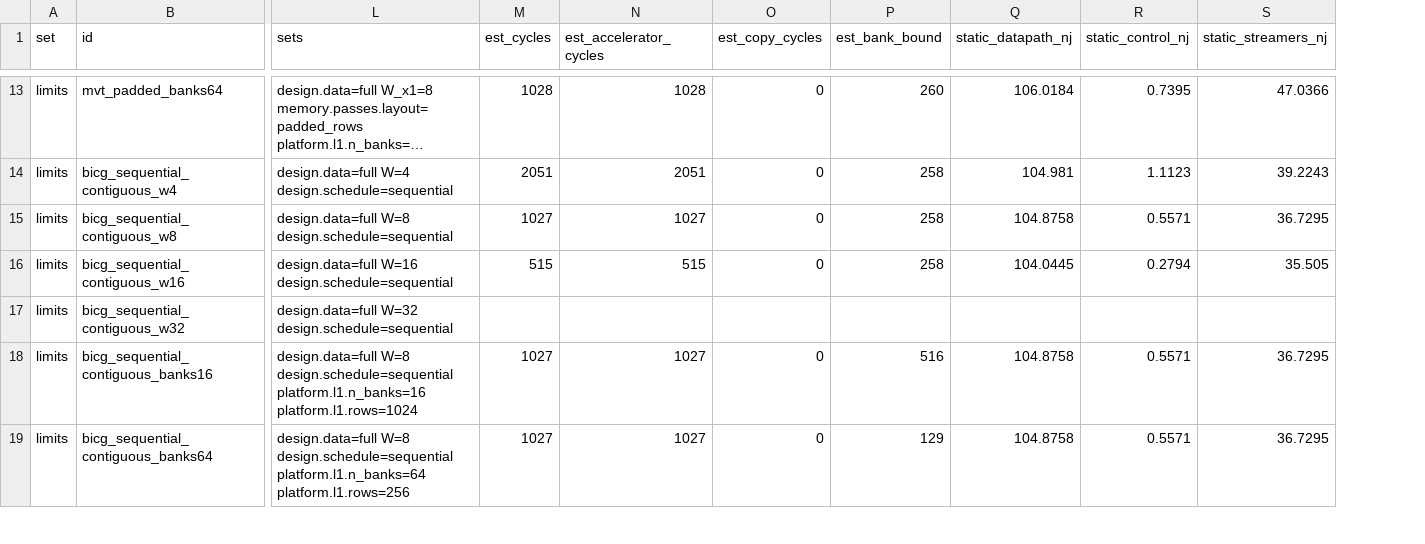
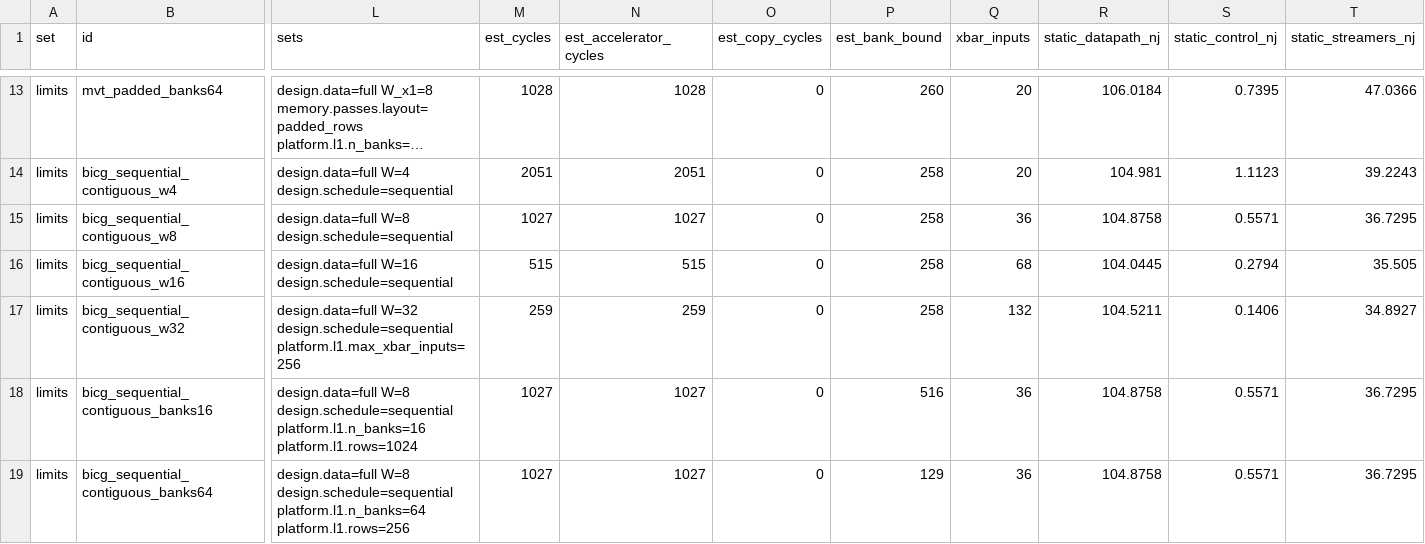
Before and after one commit to KULeuven-MICAS/snax-forge, a CSV file: paper/data/limits.csv, drawn as a sheet; only a part is shown, gaps mark what is left out; long unchanged cells end in …; addresses are those after the commit; the diff covers the shown part only; the diff names each change by its address in the sheet, - before the commit and + after, or states it on an @@ line.

Commit message:
paper: bicg at W = 32 as estimate only, xbar_inputs column, run columns kept on estimate refresh

```diff
--- a/paper/data/limits.csv
+++ b/paper/data/limits.csv
+column Q (xbar_inputs), rows 13-19: 20 | 20 | 36 | 68 | 132 | 36 | 36
-L17 (sets): …W=32 design.schedule=sequential
+L17 (sets): …W=32 design.schedule=sequential platform.l1.max_xbar_inputs=256
-M17 (est_cycles): (empty)
+M17 (est_cycles): 259
-N17 (est_accelerator_cycles): (empty)
+N17 (est_accelerator_cycles): 259
-O17 (est_copy_cycles): (empty)
+O17 (est_copy_cycles): 0
-P17 (est_bank_bound): (empty)
+P17 (est_bank_bound): 258
-R17 (static_datapath_nj): (empty)
+R17 (static_datapath_nj): 104.5211
-S17 (static_control_nj): (empty)
+S17 (static_control_nj): 0.1406
-T17 (static_streamers_nj): (empty)
+T17 (static_streamers_nj): 34.8927
```
Also changed, not shown: 68 edited cells elsewhere in this file, paper/data/forms.csv, 5 other files.
